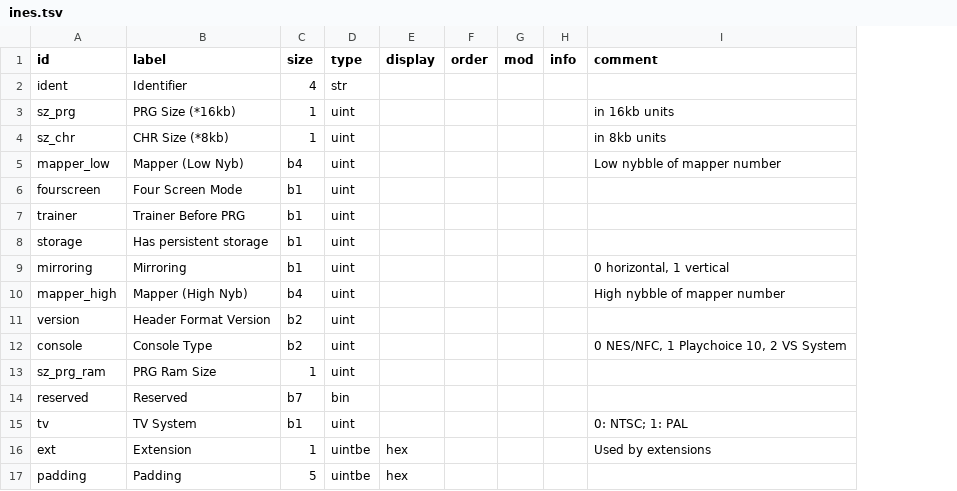
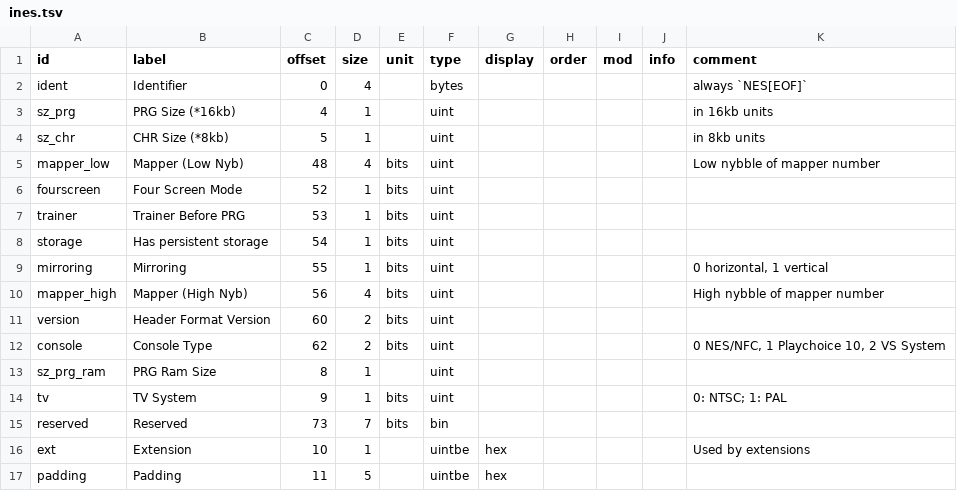
Before and after one commit to andrew-vant/romtool, a TSV file: src/romlib/headers/ines.tsv, drawn as a sheet; removed rows and columns are numbered as before the commit, all else as after; the diff names each change by its address in the sheet, - before the commit and + after, or states it on an @@ line.

Commit message:
Loading ROMs works well enough to read header data

```diff
--- a/src/romlib/headers/ines.tsv
+++ b/src/romlib/headers/ines.tsv
+column C (offset), rows 2-14: 0 | 4 | 5 | 48 | 52 | 53 | 54 | 55 | 56 | 60 | 62 | 8 | 9; rows 16-17: 10 | 11
+column E (unit), rows 5-14: bits | bits | bits | bits | bits | bits | bits | bits |  | bits
-F2 (type): str
+F2 (type): bytes
-K2 (comment): (empty)
+K2 (comment): always `NES[EOF]`
-D5 (size): b4
+D5 (size): 4
-D6:D9 (size): b1
+D6:D9 (size): 1
-D10 (size): b4
+D10 (size): 4
-D11:D12 (size): b2
+D11:D12 (size): 2
-row 14: reserved | Reserved | b7 | bin
-D14 (size): b1
+D14 (size): 1
+row 15: reserved | Reserved | 73 | 7 | bits | bin
```
Also changed, not shown: 9 other files.
